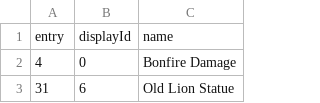
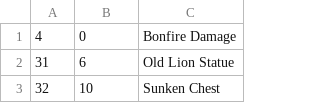
Before and after one commit to mangostools/Addons, a CSV file: Scripts/gameobject_template.m1.csv, drawn as a sheet; only a part is shown; the shorter side is filled out with more unchanged rows.

Commit message:
Modify get_data script, update csv files, new m#data files based on get_data script revision.

```diff
--- a/Scripts/gameobject_template.m1.csv
+++ b/Scripts/gameobject_template.m1.csv
@@ -1,2 +1 @@
-"entry","displayId","name"
 4,0,Bonfire Damage
```
Also changed, not shown: Scripts/GameObjectDisplayInfo.dbc.m2.csv, Scripts/gameobject_template.m2.csv, 6 other files.
